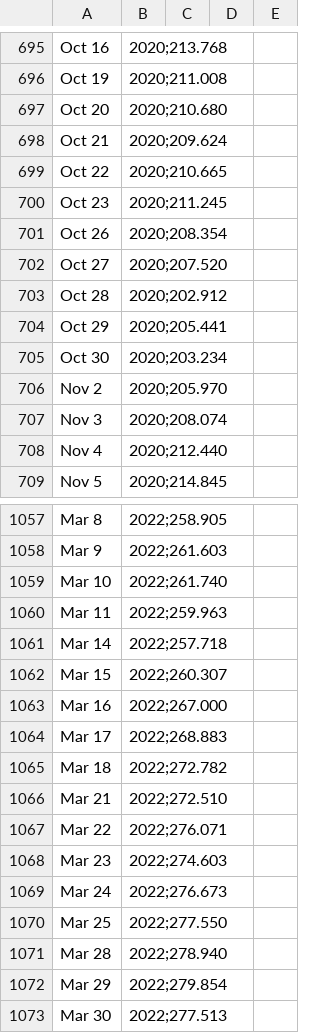
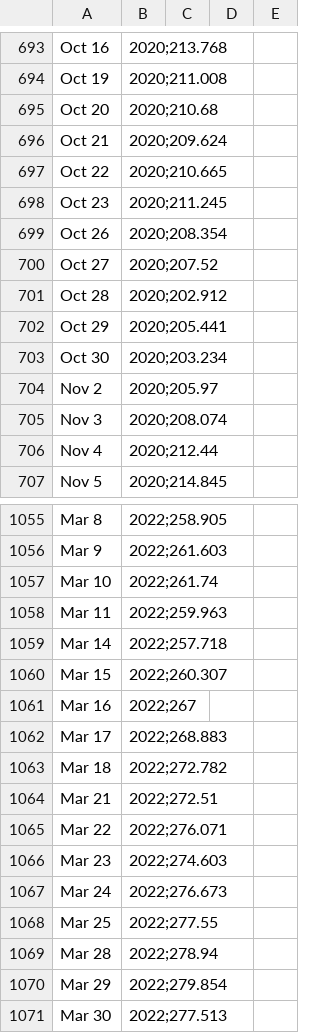
Before and after one commit to digitalidentity93/ml-github, a CSV file: Investing/MSCI_ACWI_daily_4Y.csv, drawn as a sheet; only a part is shown, gaps mark what is left out; the diff covers the shown part only.

```diff
--- a/Investing/MSCI_ACWI_daily_4Y.csv
+++ b/Investing/MSCI_ACWI_daily_4Y.csv
@@ -696,3 +694,3 @@ Oct 16, 2020;213.768
 Oct 19, 2020;211.008
-Oct 20, 2020;210.680
+Oct 20, 2020;210.68
 Oct 21, 2020;209.624
@@ -701,3 +699,3 @@ Oct 23, 2020;211.245
 Oct 26, 2020;208.354
-Oct 27, 2020;207.520
+Oct 27, 2020;207.52
 Oct 28, 2020;202.912
@@ -705,5 +703,5 @@ Oct 29, 2020;205.441
 Oct 30, 2020;203.234
-Nov 2, 2020;205.970
+Nov 2, 2020;205.97
 Nov 3, 2020;208.074
-Nov 4, 2020;212.440
+Nov 4, 2020;212.44
 Nov 5, 2020;214.845
@@ -1058,3 +1056,3 @@ Mar 8, 2022;258.905
 Mar 9, 2022;261.603
-Mar 10, 2022;261.740
+Mar 10, 2022;261.74
 Mar 11, 2022;259.963
@@ -1062,6 +1060,6 @@ Mar 14, 2022;257.718
 Mar 15, 2022;260.307
-Mar 16, 2022;267.000
+Mar 16, 2022;267
 Mar 17, 2022;268.883
 Mar 18, 2022;272.782
-Mar 21, 2022;272.510
+Mar 21, 2022;272.51
 Mar 22, 2022;276.071
@@ -1069,4 +1067,4 @@ Mar 23, 2022;274.603
 Mar 24, 2022;276.673
-Mar 25, 2022;277.550
-Mar 28, 2022;278.940
+Mar 25, 2022;277.55
+Mar 28, 2022;278.94
 Mar 29, 2022;279.854
```
Also changed, not shown: 21 removed rows and 94 edited cells elsewhere in this file.
